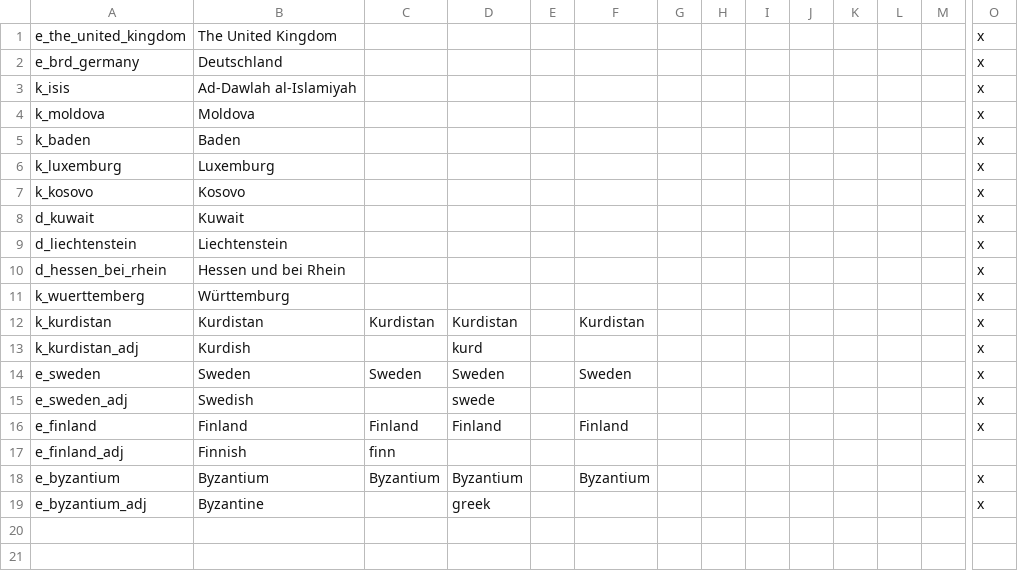
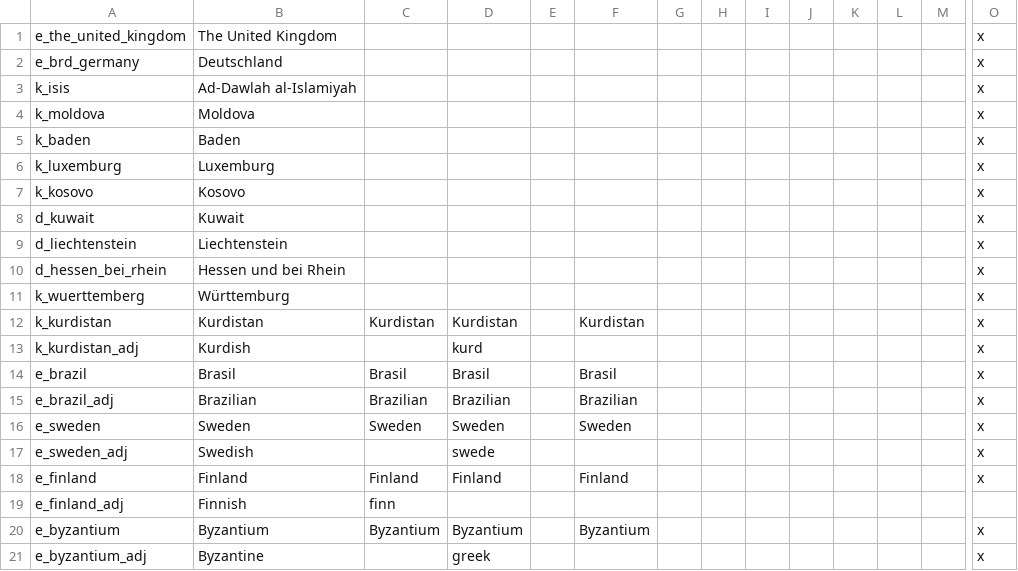
Before and after one commit to JonStryker/europe-mod, a CSV file: Europe/localisation/titular_titles.csv, drawn as a sheet; only a part is shown, gaps mark what is left out; rows hold the shown columns only; the diff names each change by its address in the sheet, - before the commit and + after, or states it on an @@ line.

Commit message:
Brazil fixes

```diff
--- a/Europe/localisation/titular_titles.csv
+++ b/Europe/localisation/titular_titles.csv
+row 14: e_brazil | Brasil | Brasil | Brasil |  | Brasil |  |  |  |  |  |  |  | x
+row 15: e_brazil_adj | Brazilian | Brazilian | Brazilian |  | Brazilian |  |  |  |  |  |  |  | x
```
Also changed, not shown: 4 other files.
